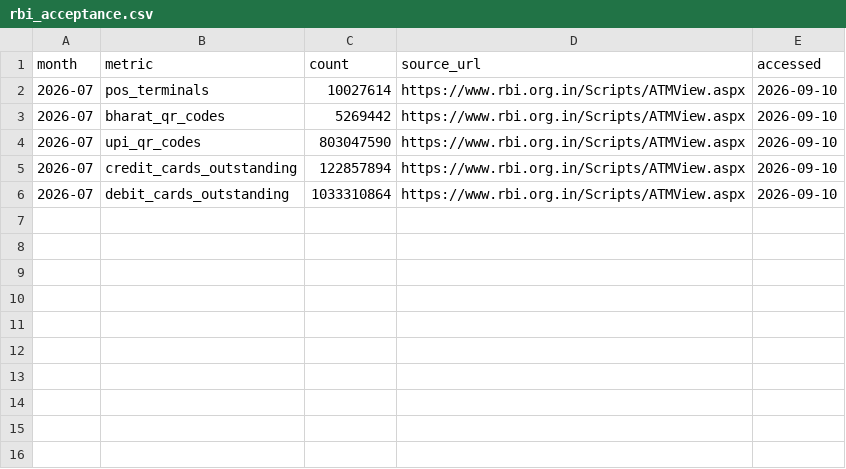
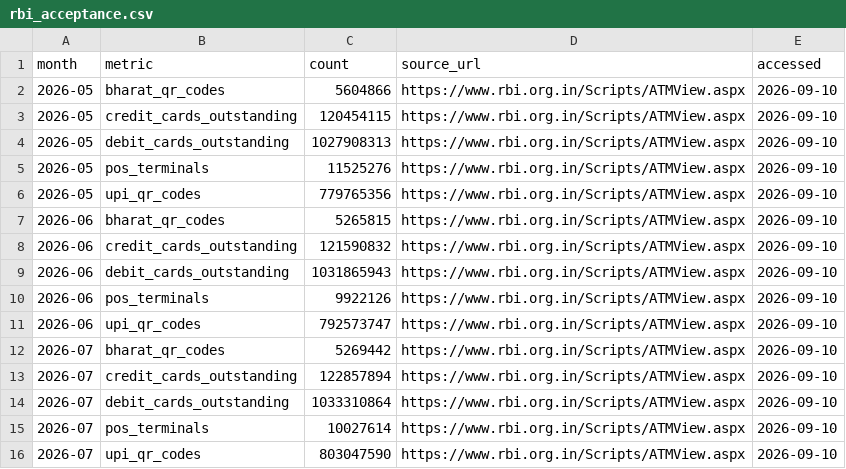
Before and after one commit to DogInfantry/india-fs-pulse, a CSV file: data-pipeline/data/processed/rbi_acceptance.csv, drawn as a sheet.

```diff
--- a/data-pipeline/data/processed/rbi_acceptance.csv
+++ b/data-pipeline/data/processed/rbi_acceptance.csv
@@ -1,6 +1,16 @@
 month,metric,count,source_url,accessed
-2026-07,pos_terminals,10027614,https://www.rbi.org.in/Scripts/ATMView.aspx,2026-09-10
+2026-05,bharat_qr_codes,5604866,https://www.rbi.org.in/Scripts/ATMView.aspx,2026-09-10
+2026-05,credit_cards_outstanding,120454115,https://www.rbi.org.in/Scripts/ATMView.aspx,2026-09-10
+2026-05,debit_cards_outstanding,1027908313,https://www.rbi.org.in/Scripts/ATMView.aspx,2026-09-10
+2026-05,pos_terminals,11525276,https://www.rbi.org.in/Scripts/ATMView.aspx,2026-09-10
+2026-05,upi_qr_codes,779765356,https://www.rbi.org.in/Scripts/ATMView.aspx,2026-09-10
+2026-06,bharat_qr_codes,5265815,https://www.rbi.org.in/Scripts/ATMView.aspx,2026-09-10
+2026-06,credit_cards_outstanding,121590832,https://www.rbi.org.in/Scripts/ATMView.aspx,2026-09-10
+2026-06,debit_cards_outstanding,1031865943,https://www.rbi.org.in/Scripts/ATMView.aspx,2026-09-10
+2026-06,pos_terminals,9922126,https://www.rbi.org.in/Scripts/ATMView.aspx,2026-09-10
+2026-06,upi_qr_codes,792573747,https://www.rbi.org.in/Scripts/ATMView.aspx,2026-09-10
 2026-07,bharat_qr_codes,5269442,https://www.rbi.org.in/Scripts/ATMView.aspx,2026-09-10
-2026-07,upi_qr_codes,803047590,https://www.rbi.org.in/Scripts/ATMView.aspx,2026-09-10
 2026-07,credit_cards_outstanding,122857894,https://www.rbi.org.in/Scripts/ATMView.aspx,2026-09-10
 2026-07,debit_cards_outstanding,1033310864,https://www.rbi.org.in/Scripts/ATMView.aspx,2026-09-10
+2026-07,pos_terminals,10027614,https://www.rbi.org.in/Scripts/ATMView.aspx,2026-09-10
+2026-07,upi_qr_codes,803047590,https://www.rbi.org.in/Scripts/ATMView.aspx,2026-09-10
```
Also changed, not shown: data-pipeline/data/manual/rbi_acceptance.csv, data-pipeline/data/manual/rbi_card_payments.csv, 11 other files.
